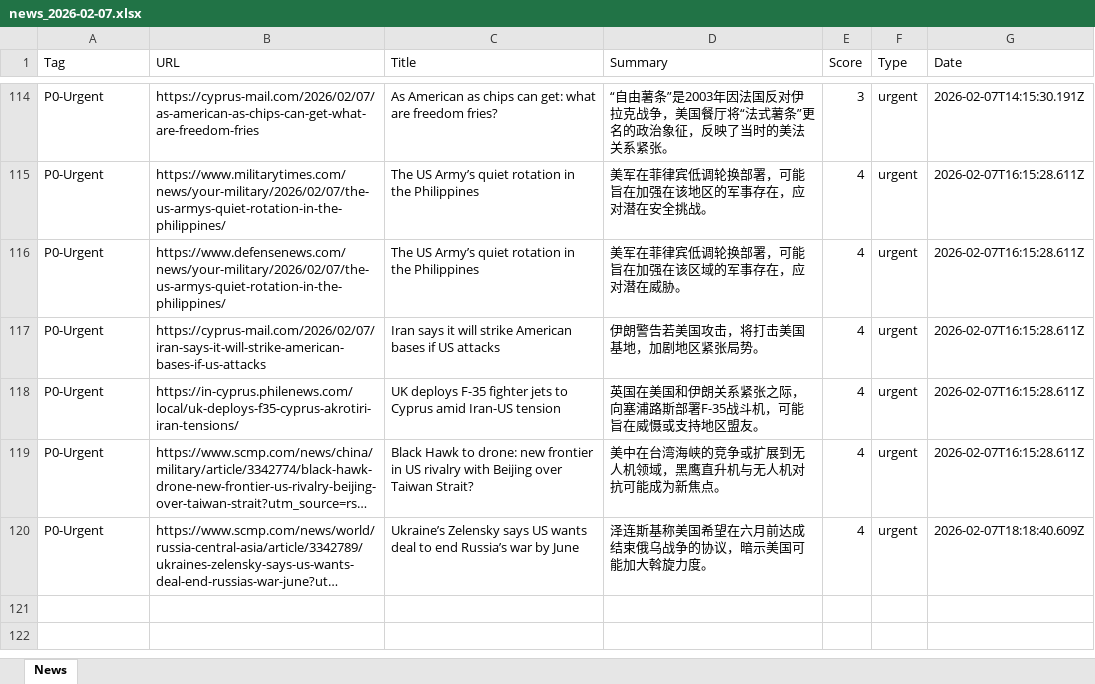
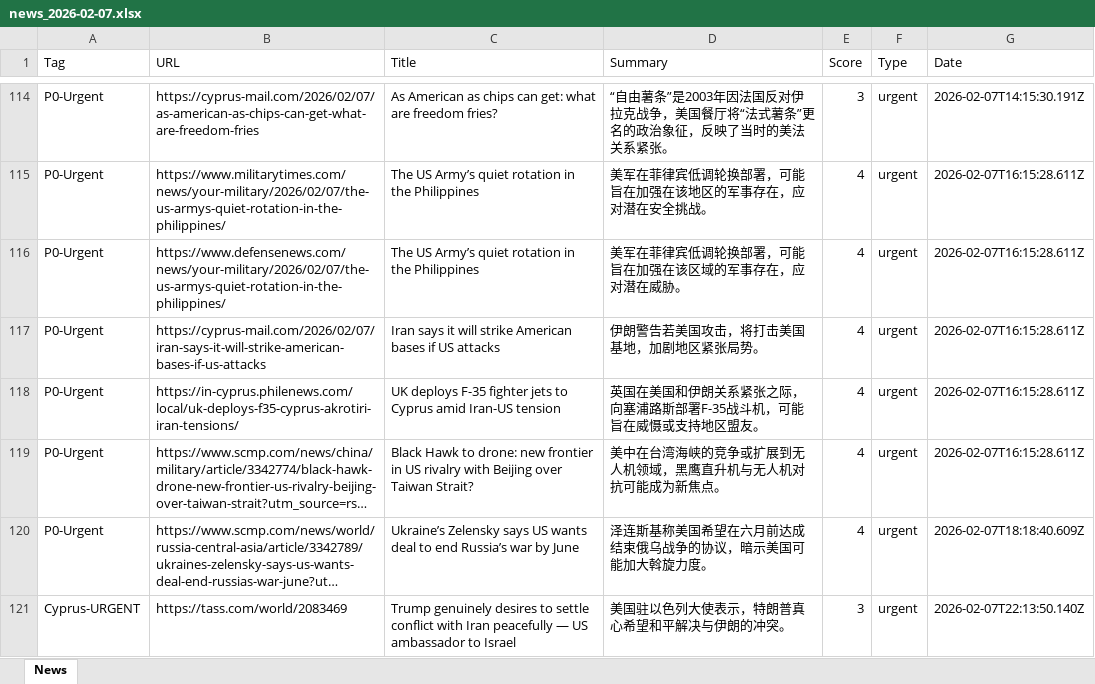
Before and after one commit to FireTigerStudio/-InoreaderAI, an Excel workbook: data/news_2026-02-07.xlsx, sheet News, drawn as a sheet; only a part is shown, gaps mark what is left out; long unchanged cells end in …; values as stored, in another font and other column widths than the file's, no borders; the diff names each change by its address in the sheet, - before the commit and + after, or states it on an @@ line.

```diff
--- a/data/news_2026-02-07.xlsx (sheet News)
+++ b/data/news_2026-02-07.xlsx (sheet News)
+row 121: Cyprus-URGENT | https://tass.com/world/2083469 | Trump genuinely desires to settle conflict with Iran peacefully — US ambassador to Israel | 美国驻以色列大使表示，特朗普真心希望和平解决与伊朗的冲突。 | 3 | urgent | 2026-02-07T22:13:50.140Z
```
Also changed, not shown: docs/data/news_2026-02-07.xlsx, 2 other files.
